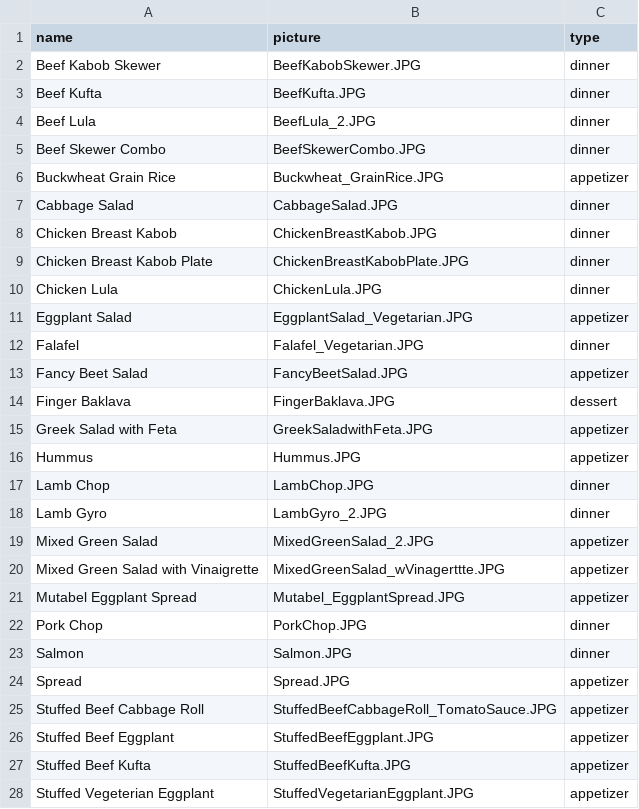
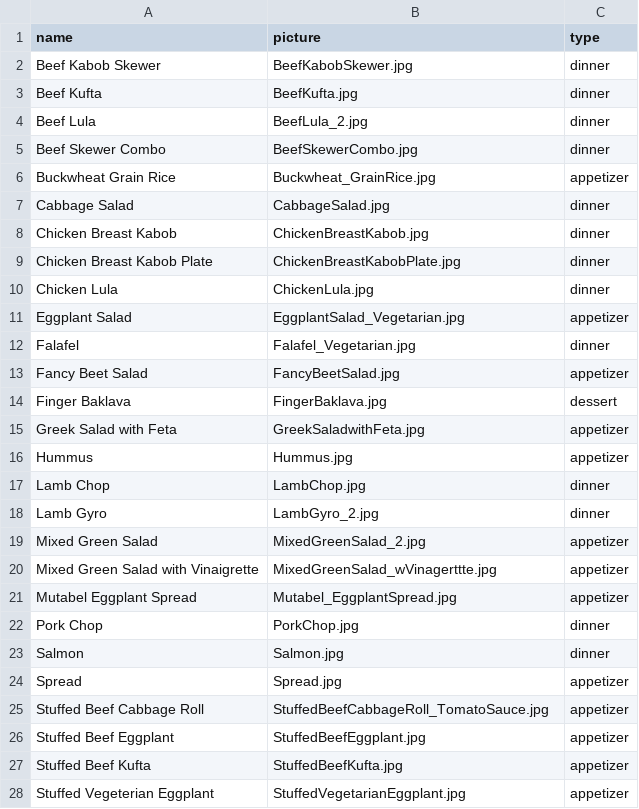
Before and after one commit to lorysrestaurant/lory, a CSV file: files/menu.csv, drawn as a sheet; only a part is shown; the diff covers the shown part only.

Commit message:
Update menu.csv

```diff
--- a/files/menu.csv
+++ b/files/menu.csv
@@ -1,28 +1,28 @@
 name,picture,type
-Beef Kabob Skewer,BeefKabobSkewer.JPG,dinner
-Beef Kufta,BeefKufta.JPG,dinner
-Beef Lula,BeefLula_2.JPG,dinner
-Beef Skewer Combo,BeefSkewerCombo.JPG,dinner
-Buckwheat Grain Rice,Buckwheat_GrainRice.JPG,appetizer
-Cabbage Salad,CabbageSalad.JPG,dinner
-Chicken Breast Kabob,ChickenBreastKabob.JPG,dinner
-Chicken Breast Kabob Plate,ChickenBreastKabobPlate.JPG,dinner
-Chicken Lula,ChickenLula.JPG,dinner
-Eggplant Salad,EggplantSalad_Vegetarian.JPG,appetizer
-Falafel,Falafel_Vegetarian.JPG,dinner
-Fancy Beet Salad,FancyBeetSalad.JPG,appetizer
-Finger Baklava,FingerBaklava.JPG,dessert
-Greek Salad with Feta,GreekSaladwithFeta.JPG,appetizer
-Hummus,Hummus.JPG,appetizer
-Lamb Chop,LambChop.JPG,dinner
-Lamb Gyro,LambGyro_2.JPG,dinner
-Mixed Green Salad,MixedGreenSalad_2.JPG,appetizer
-Mixed Green Salad with Vinaigrette,MixedGreenSalad_wVinagerttte.JPG,appetizer
-Mutabel Eggplant Spread,Mutabel_EggplantSpread.JPG,appetizer
-Pork Chop,PorkChop.JPG,dinner
-Salmon,Salmon.JPG,dinner
-Spread,Spread.JPG,appetizer
-Stuffed Beef Cabbage Roll,StuffedBeefCabbageRoll_TomatoSauce.JPG,appetizer
-Stuffed Beef Eggplant,StuffedBeefEggplant.JPG,appetizer
-Stuffed Beef Kufta,StuffedBeefKufta.JPG,appetizer
-Stuffed Vegeterian Eggplant,StuffedVegetarianEggplant.JPG,appetizer
+Beef Kabob Skewer,BeefKabobSkewer.jpg,dinner
+Beef Kufta,BeefKufta.jpg,dinner
+Beef Lula,BeefLula_2.jpg,dinner
+Beef Skewer Combo,BeefSkewerCombo.jpg,dinner
+Buckwheat Grain Rice,Buckwheat_GrainRice.jpg,appetizer
+Cabbage Salad,CabbageSalad.jpg,dinner
+Chicken Breast Kabob,ChickenBreastKabob.jpg,dinner
+Chicken Breast Kabob Plate,ChickenBreastKabobPlate.jpg,dinner
+Chicken Lula,ChickenLula.jpg,dinner
+Eggplant Salad,EggplantSalad_Vegetarian.jpg,appetizer
+Falafel,Falafel_Vegetarian.jpg,dinner
+Fancy Beet Salad,FancyBeetSalad.jpg,appetizer
+Finger Baklava,FingerBaklava.jpg,dessert
+Greek Salad with Feta,GreekSaladwithFeta.jpg,appetizer
+Hummus,Hummus.jpg,appetizer
+Lamb Chop,LambChop.jpg,dinner
+Lamb Gyro,LambGyro_2.jpg,dinner
+Mixed Green Salad,MixedGreenSalad_2.jpg,appetizer
+Mixed Green Salad with Vinaigrette,MixedGreenSalad_wVinagerttte.jpg,appetizer
+Mutabel Eggplant Spread,Mutabel_EggplantSpread.jpg,appetizer
+Pork Chop,PorkChop.jpg,dinner
+Salmon,Salmon.jpg,dinner
+Spread,Spread.jpg,appetizer
+Stuffed Beef Cabbage Roll,StuffedBeefCabbageRoll_TomatoSauce.jpg,appetizer
+Stuffed Beef Eggplant,StuffedBeefEggplant.jpg,appetizer
+Stuffed Beef Kufta,StuffedBeefKufta.jpg,appetizer
+Stuffed Vegeterian Eggplant,StuffedVegetarianEggplant.jpg,appetizer
```
Also changed, not shown: 6 edited cells elsewhere in this file.
